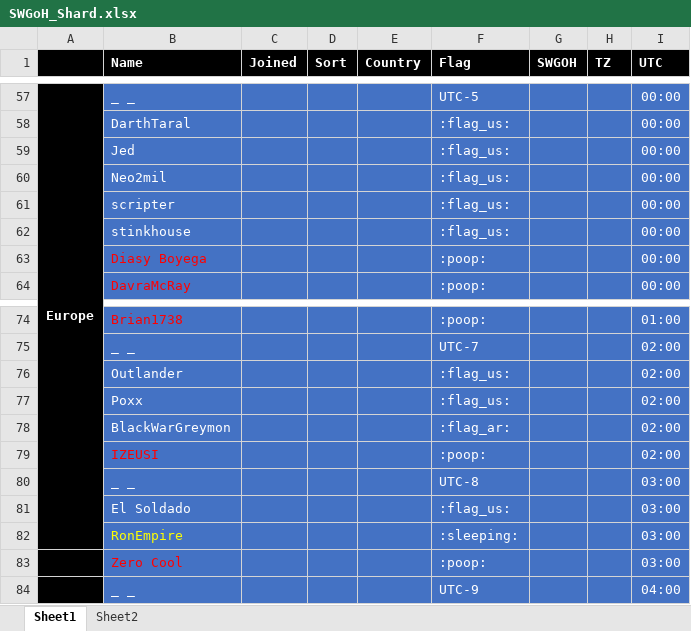
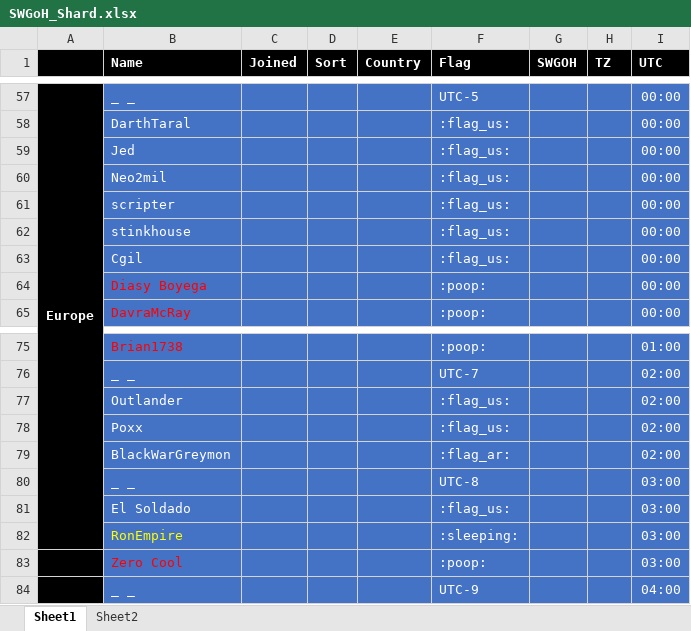
Before and after one commit to the1whois2pro4u/ships, an Excel workbook: SWGoH_Shard.xlsx, sheet Sheet1, drawn as a sheet; only a part is shown, gaps mark what is left out; values as stored, in another font and other column widths than the file's, no borders; conditional formats not drawn; removed rows and columns are numbered as before the commit, all else as after; the diff covers the shown part only; the diff names each change by its address in the sheet, - before the commit and + after, or states it on an @@ line.

```diff
--- a/SWGoH_Shard.xlsx (sheet Sheet1)
+++ b/SWGoH_Shard.xlsx (sheet Sheet1)
+row 63:  | Cgil |  |  |  | :flag_us: |  |  | 00:00
-row 79:  | IZEUSI |  |  |  | :poop: |  |  | 02:00
```
Also changed, not shown: 4 added rows, 3 removed rows, 1 moved row, 2 edited cells and cell formats elsewhere in this sheet, hidden cells.
